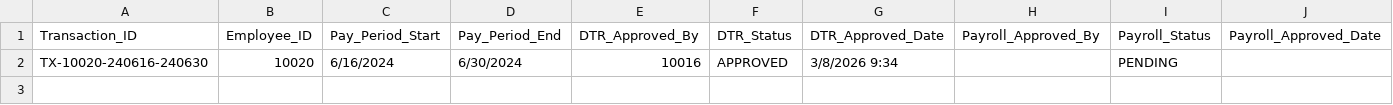
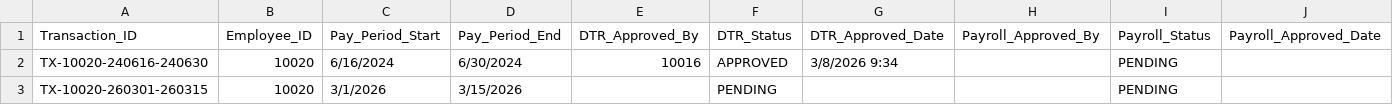
Before and after one commit to Baelfyre/MO-IT110-MotorPH-OOP-Grp11, a CSV file: data/records_payroll/records_payroll_10020.csv, drawn as a sheet.

```diff
--- a/data/records_payroll/records_payroll_10020.csv
+++ b/data/records_payroll/records_payroll_10020.csv
@@ -2 +2,2 @@ Transaction_ID,Employee_ID,Pay_Period_Start,Pay_Period_End,DTR_Approved_By,DTR_S
 TX-10020-240616-240630,10020,6/16/2024,6/30/2024,10016,APPROVED,3/8/2026 9:34,,PENDING,
+TX-10020-260301-260315,10020,3/1/2026,3/15/2026,,PENDING,,,PENDING,
```
Also changed, not shown: data/changeLogs_records.csv, data/records_leave/records_leave_10011.csv, 32 other files.
